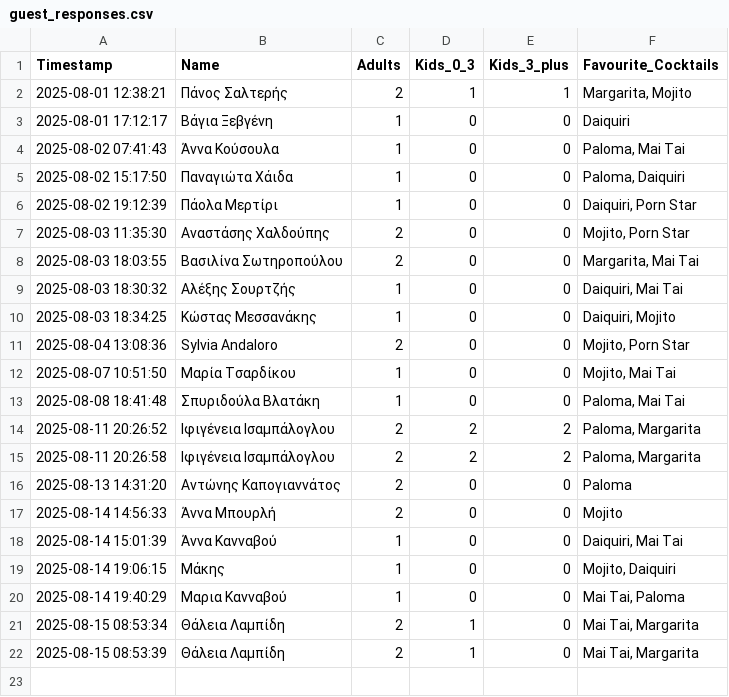
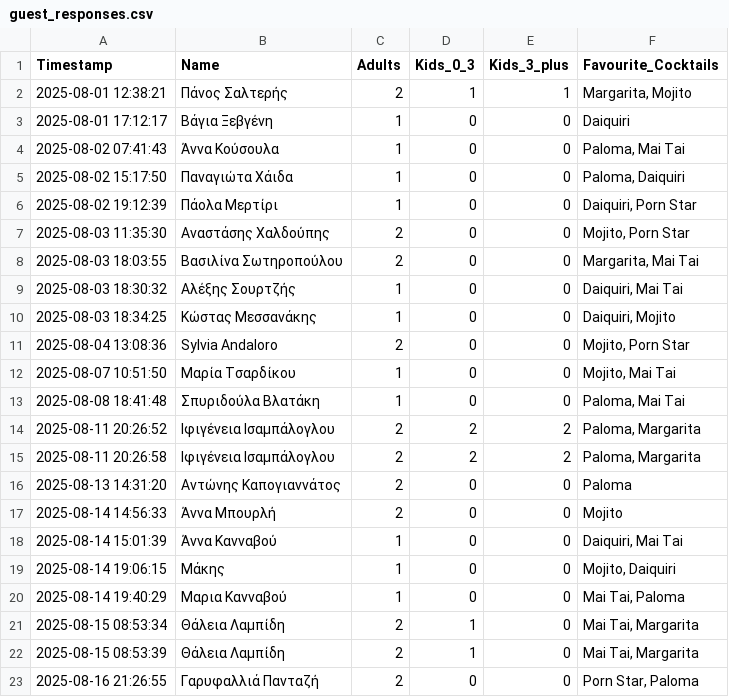
Before and after one commit to GeorgiaChatz/WeddApp, a CSV file: wedding_table/guest_responses.csv, drawn as a sheet; the diff names each change by its address in the sheet, - before the commit and + after, or states it on an @@ line.

Commit message:
Update guest responses

```diff
--- a/wedding_table/guest_responses.csv
+++ b/wedding_table/guest_responses.csv
+row 23: 2025-08-16 21:26:55 | Γαρυφαλλιά Πανταζή | 2 | 0 | 0 | Porn Star, Paloma
```
